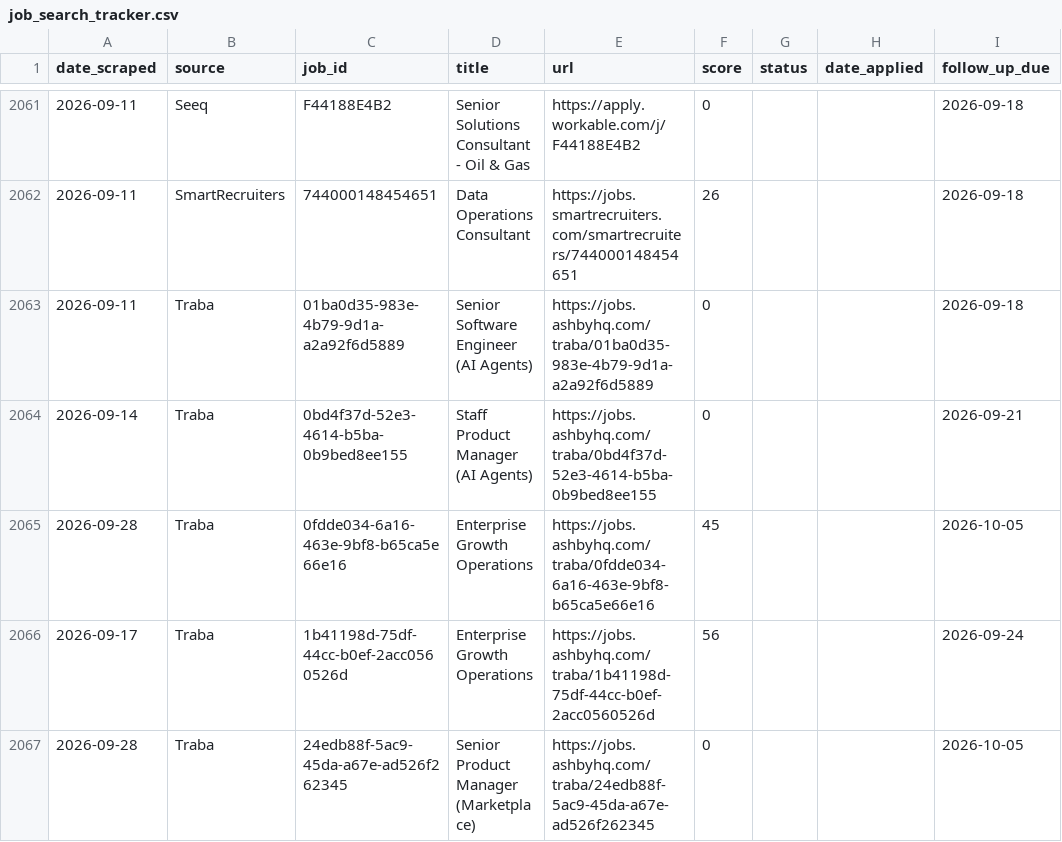
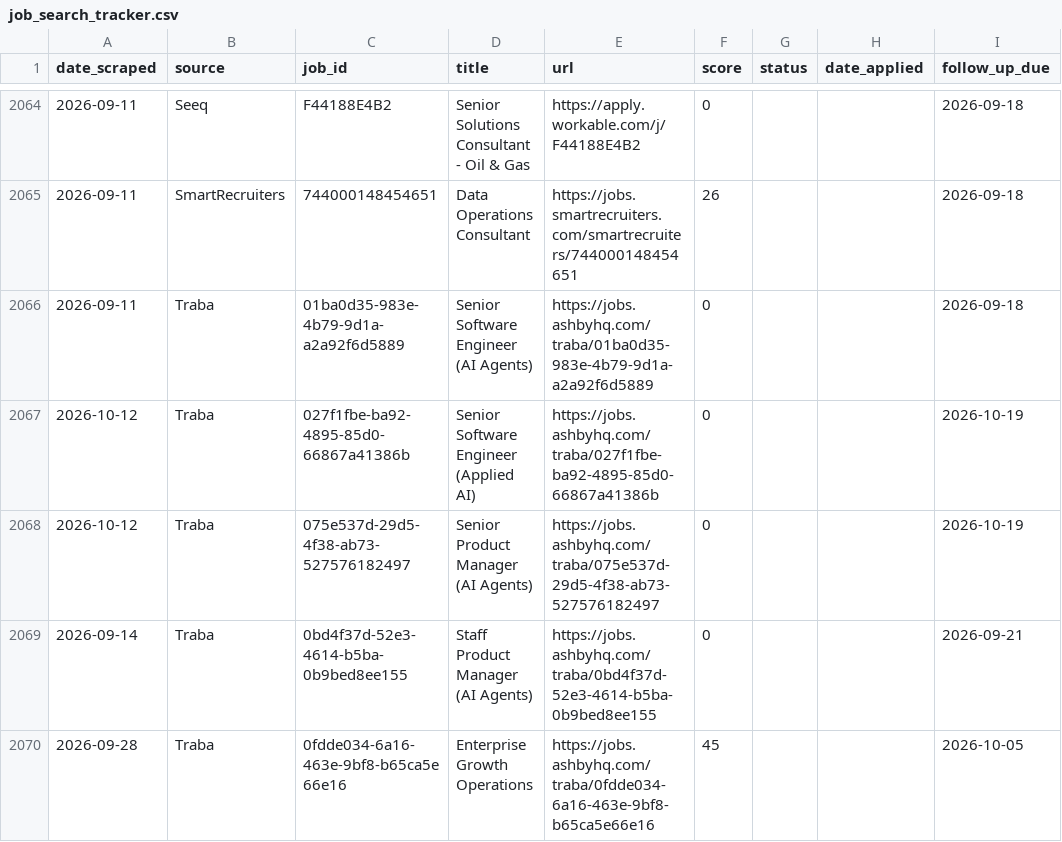
Before and after one commit to niiadjei7/job_monitor, a CSV file: job_search_tracker.csv, drawn as a sheet; only a part is shown, gaps mark what is left out; the shorter side is filled out with more unchanged rows; the diff covers the shown part only; the diff names each change by its address in the sheet, - before the commit and + after, or states it on an @@ line.

```diff
--- a/job_search_tracker.csv
+++ b/job_search_tracker.csv
+row 2067: 2026-10-12 | Traba | 027f1fbe-ba92-4895-85d0-66867a41386b | Senior Software Engineer (Applied AI) | https://jobs.ashbyhq.com/traba/027f1fbe-ba92-4895-85d0-66867a41386b | 0 |  |  | 2026-10-19
+row 2068: 2026-10-12 | Traba | 075e537d-29d5-4f38-ab73-527576182497 | Senior Product Manager (AI Agents) | https://jobs.ashbyhq.com/traba/075e537d-29d5-4f38-ab73-527576182497 | 0 |  |  | 2026-10-19
```
Also changed, not shown: 19 added rows and 3 edited cells elsewhere in this file, 1 other file.
